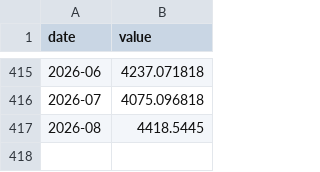
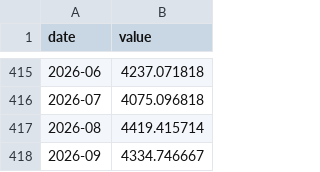
Before and after one commit to ZorigoKH/tugrik, a CSV file: data/imf_pcps_gold.csv, drawn as a sheet; only a part is shown, gaps mark what is left out.

```diff
--- a/data/imf_pcps_gold.csv
+++ b/data/imf_pcps_gold.csv
@@ -416,2 +416,3 @@ date,value
 2026-07,4075.096818
-2026-08,4418.5445
+2026-08,4419.415714
+2026-09,4334.746667
```
Also changed, not shown: data/bom_usdmnt_daily.csv, data/imf_pcps_copper.csv, 46 other files.
